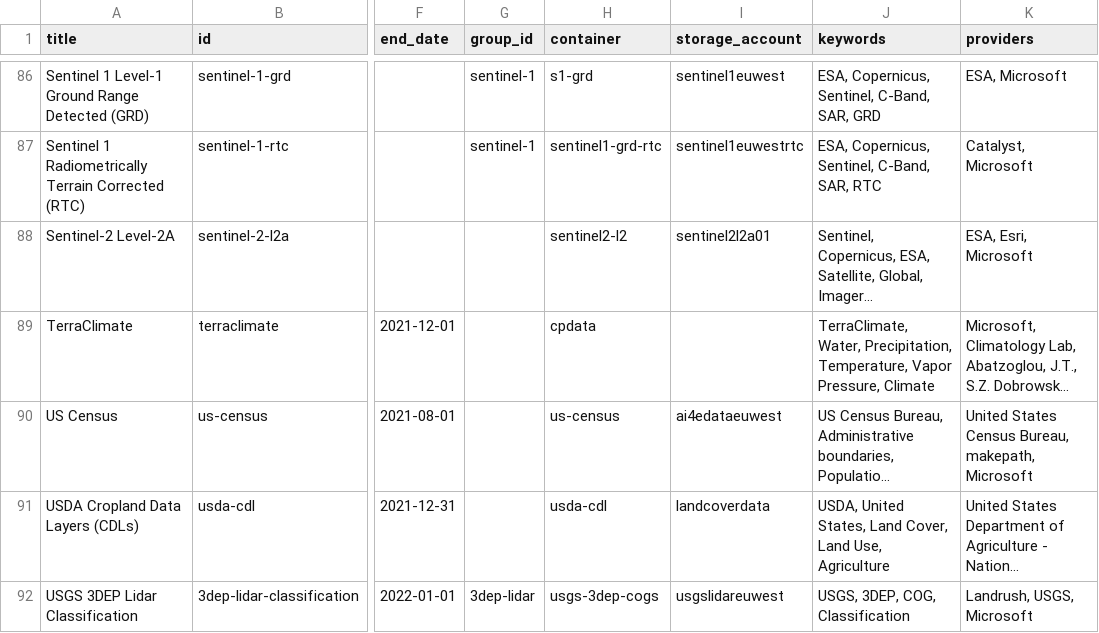
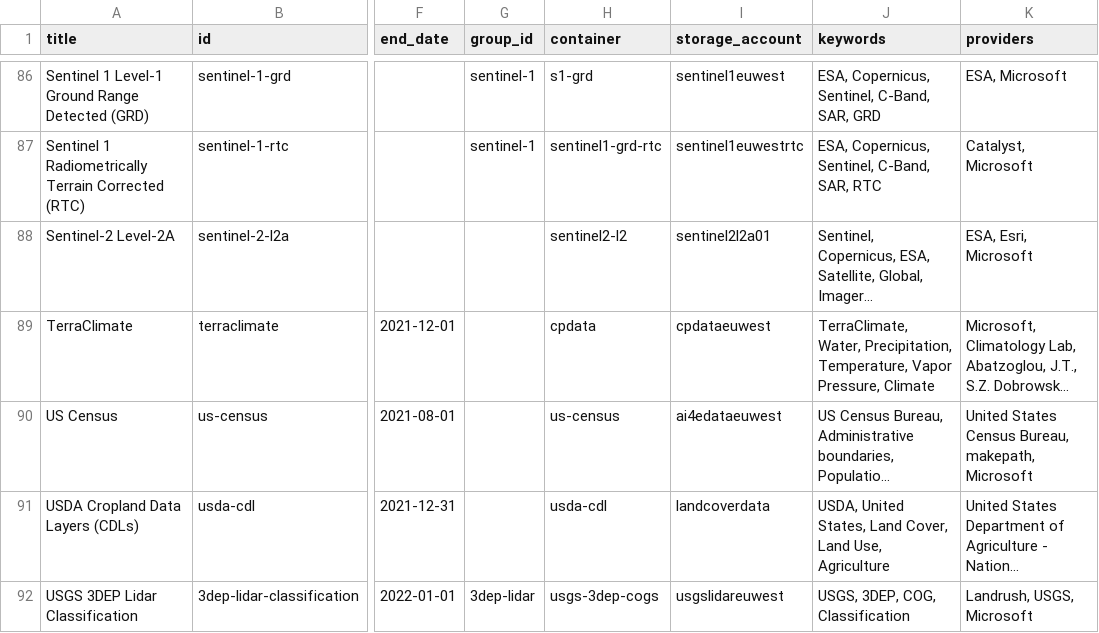
Before and after one commit to giswqs/Planetary-Computer-Catalog, a TSV file: pc_catalog.tsv, drawn as a sheet; only a part is shown, gaps mark what is left out; long unchanged cells end in …; the diff names each change by its address in the sheet, - before the commit and + after, or states it on an @@ line.

```diff
--- a/pc_catalog.tsv
+++ b/pc_catalog.tsv
-I89 (storage_account): (empty)
+I89 (storage_account): cpdataeuwest
```
Also changed, not shown: 3 other files.
